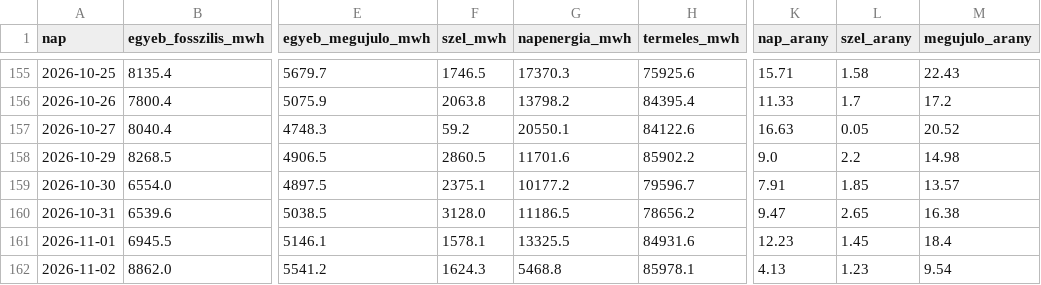
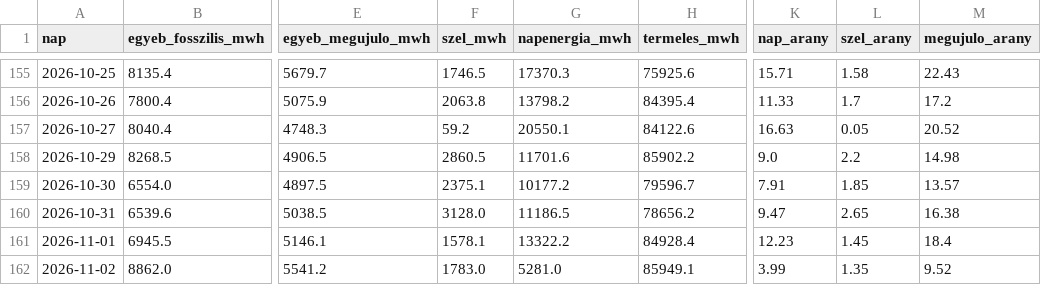
Before and after one commit to lostenergy/energiaar-figyelo, a CSV file: data/termeles_napi.csv, drawn as a sheet; only a part is shown, gaps mark what is left out; the diff names each change by its address in the sheet, - before the commit and + after, or states it on an @@ line.

Commit message:
Adatfrissítés 2026-11-03 18:12

```diff
--- a/data/termeles_napi.csv
+++ b/data/termeles_napi.csv
-G161 (napenergia_mwh): 13325.5
+G161 (napenergia_mwh): 13322.2
-H161 (termeles_mwh): 84931.6
+H161 (termeles_mwh): 84928.4
-F162 (szel_mwh): 1624.3
+F162 (szel_mwh): 1783.0
-G162 (napenergia_mwh): 5468.8
+G162 (napenergia_mwh): 5281.0
-H162 (termeles_mwh): 85978.1
+H162 (termeles_mwh): 85949.1
-K162 (nap_arany): 4.13
+K162 (nap_arany): 3.99
-L162 (szel_arany): 1.23
+L162 (szel_arany): 1.35
-M162 (megujulo_arany): 9.54
+M162 (megujulo_arany): 9.52
```
